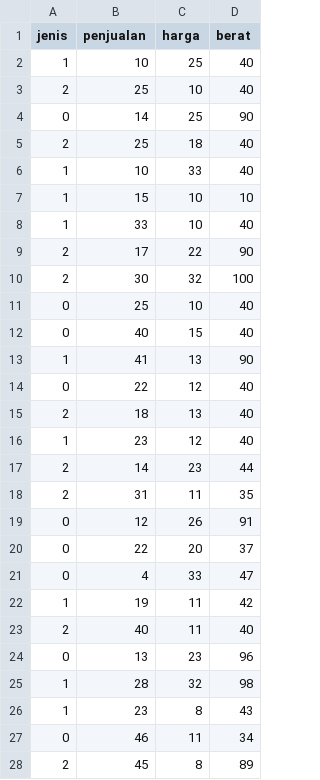
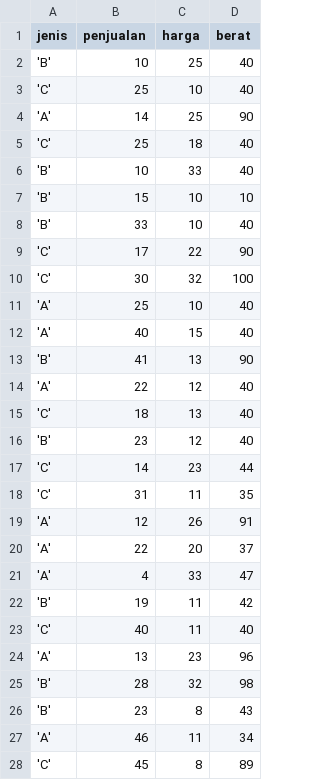
Before and after one commit to urfie/visualisasi_python, a CSV file: dataset1/sales.csv, drawn as a sheet; only a part is shown; the diff covers the shown part only.

Commit message:
Update sales.csv

```diff
--- a/dataset1/sales.csv
+++ b/dataset1/sales.csv
@@ -1,28 +1,28 @@
 jenis,penjualan,harga,berat
-1,10,25,40
-2,25,10,40
-0,14,25,90
-2,25,18,40
-1,10,33,40
-1,15,10,10
-1,33,10,40
-2,17,22,90
-2,30,32,100
-0,25,10,40
-0,40,15,40
-1,41,13,90
-0,22,12,40
-2,18,13,40
-1,23,12,40
-2,14,23,44
-2,31,11,35
-0,12,26,91
-0,22,20,37
-0,4,33,47
-1,19,11,42
-2,40,11,40
-0,13,23,96
-1,28,32,98
-1,23,8,43
-0,46,11,34
-2,45,8,89
+'B',10,25,40
+'C',25,10,40
+'A',14,25,90
+'C',25,18,40
+'B',10,33,40
+'B',15,10,10
+'B',33,10,40
+'C',17,22,90
+'C',30,32,100
+'A',25,10,40
+'A',40,15,40
+'B',41,13,90
+'A',22,12,40
+'C',18,13,40
+'B',23,12,40
+'C',14,23,44
+'C',31,11,35
+'A',12,26,91
+'A',22,20,37
+'A',4,33,47
+'B',19,11,42
+'C',40,11,40
+'A',13,23,96
+'B',28,32,98
+'B',23,8,43
+'A',46,11,34
+'C',45,8,89
```
Also changed, not shown: 18 edited cells elsewhere in this file.
